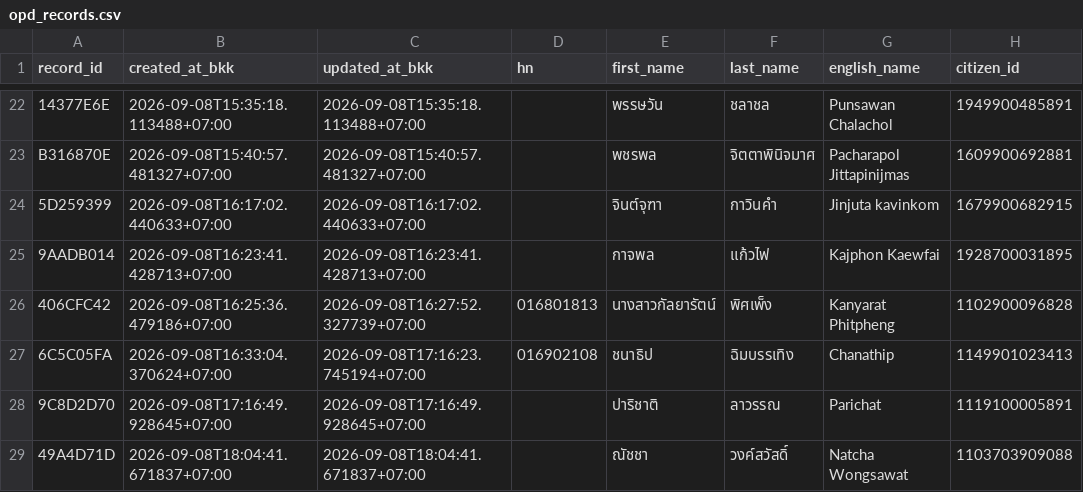
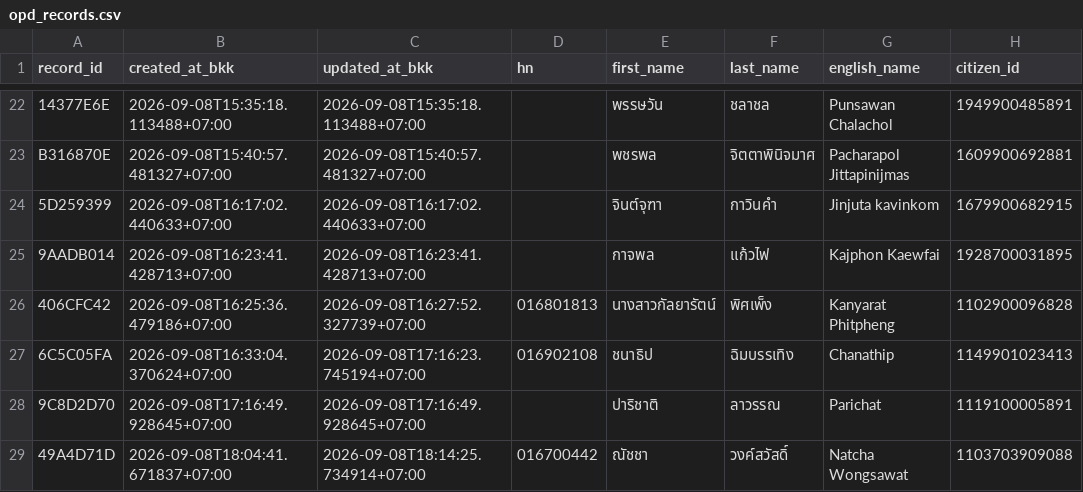
Before and after one commit to PythonianSt/OPD3, a CSV file: opd_records.csv, drawn as a sheet; only a part is shown, gaps mark what is left out; the diff names each change by its address in the sheet, - before the commit and + after, or states it on an @@ line.

Commit message:
update OPD record 49A4D71D

```diff
--- a/opd_records.csv
+++ b/opd_records.csv
-C29 (updated_at_bkk): 2026-09-08T18:04:41.671837+07:00
+C29 (updated_at_bkk): 2026-09-08T18:14:25.734914+07:00
-D29 (hn): (empty)
+D29 (hn): 016700442
```
